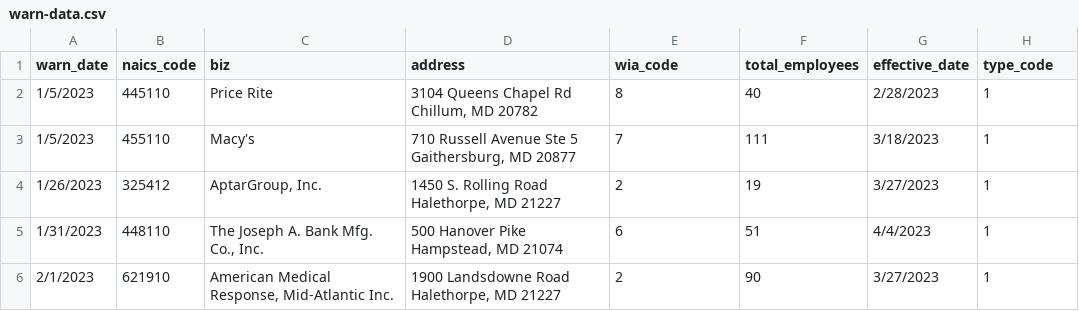
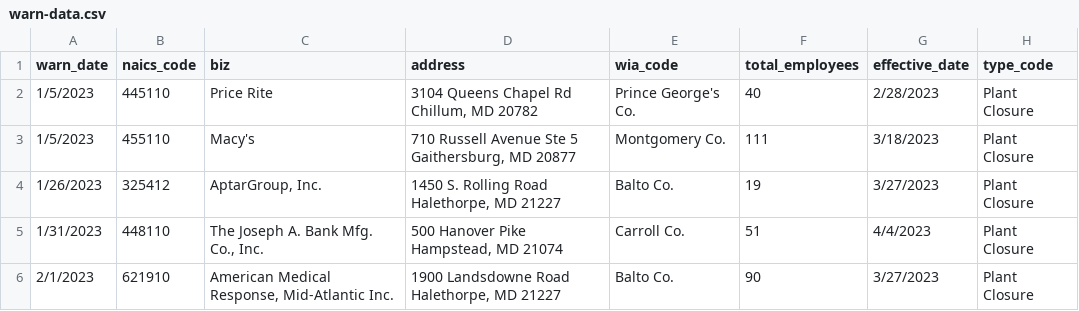
Before and after one commit to critmcdonald/my-first-github-scraper, a CSV file: warn-data.csv, drawn as a sheet.

```diff
--- a/warn-data.csv
+++ b/warn-data.csv
@@ -1,6 +1,6 @@
 warn_date,naics_code,biz,address,wia_code,total_employees,effective_date,type_code
-1/5/2023,445110,Price Rite,"3104 Queens Chapel Rd Chillum, MD 20782",8,40,2/28/2023,1
-1/5/2023,455110,Macy's,"710 Russell Avenue     Ste 5              Gaithersburg, MD 20877",7,111,3/18/2023,1
-1/26/2023,325412,"AptarGroup, Inc.","1450 S. Rolling Road    Halethorpe, MD 21227",2,19,3/27/2023,1
-1/31/2023,448110,"The Joseph A. Bank Mfg. Co., Inc.","500 Hanover Pike       Hampstead, MD 21074",6,51,4/4/2023,1
-2/1/2023,621910,"American Medical Response, Mid-Atlantic Inc.","1900 Landsdowne Road Halethorpe, MD 21227",2,90,3/27/2023,1
+1/5/2023,445110,Price Rite,"3104 Queens Chapel Rd Chillum, MD 20782",Prince George's Co.,40,2/28/2023,Plant Closure
+1/5/2023,455110,Macy's,"710 Russell Avenue     Ste 5              Gaithersburg, MD 20877",Montgomery Co.,111,3/18/2023,Plant Closure
+1/26/2023,325412,"AptarGroup, Inc.","1450 S. Rolling Road    Halethorpe, MD 21227",Balto Co.,19,3/27/2023,Plant Closure
+1/31/2023,448110,"The Joseph A. Bank Mfg. Co., Inc.","500 Hanover Pike       Hampstead, MD 21074",Carroll Co.,51,4/4/2023,Plant Closure
+2/1/2023,621910,"American Medical Response, Mid-Atlantic Inc.","1900 Landsdowne Road Halethorpe, MD 21227",Balto Co.,90,3/27/2023,Plant Closure
```
